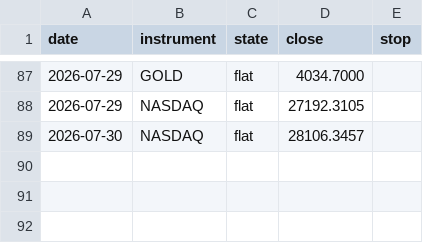
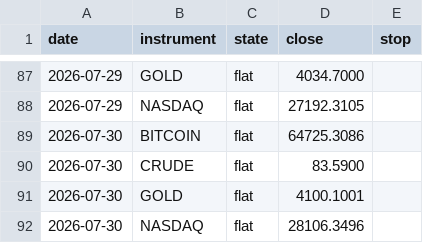
Before and after one commit to ChenGamingIL/falxi-trend-terminal, a CSV file: forward_log.csv, drawn as a sheet; only a part is shown, gaps mark what is left out.

Commit message:
journal: daily state

```diff
--- a/forward_log.csv
+++ b/forward_log.csv
@@ -88,2 +88,5 @@ date,instrument,state,close,stop
 2026-07-29,NASDAQ,flat,27192.3105,
-2026-07-30,NASDAQ,flat,28106.3457,
+2026-07-30,BITCOIN,flat,64725.3086,
+2026-07-30,CRUDE,flat,83.5900,
+2026-07-30,GOLD,flat,4100.1001,
+2026-07-30,NASDAQ,flat,28106.3496,
```
